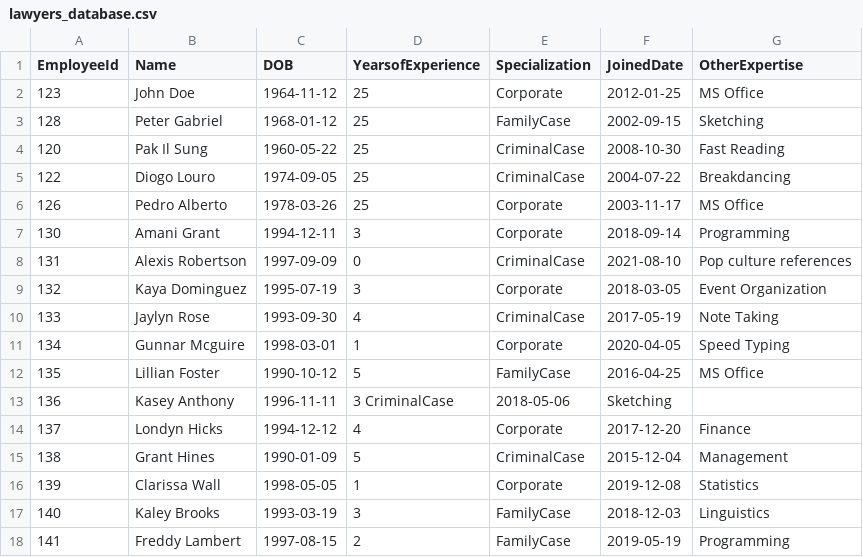
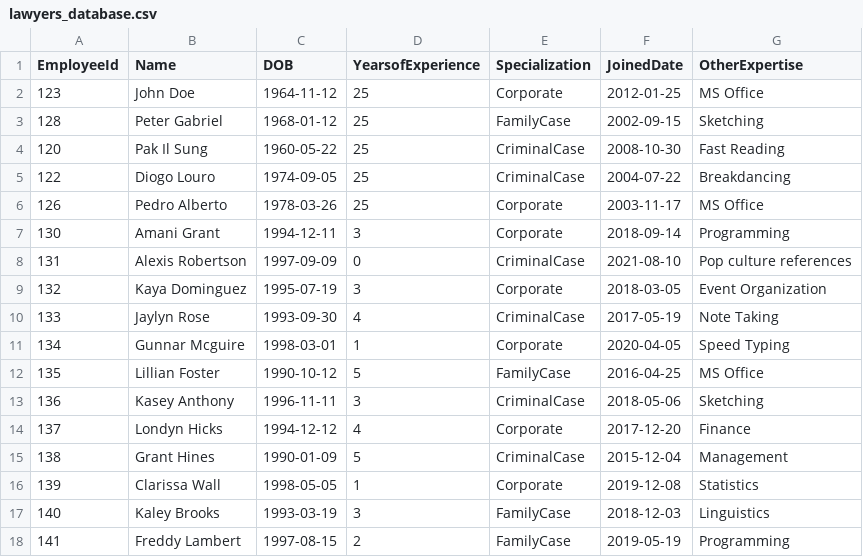
Before and after one commit to fernandeslouro/maria-cs, a CSV file: third/lawyers_database.csv, drawn as a sheet.

Commit message:
correct error in database

```diff
--- a/third/lawyers_database.csv
+++ b/third/lawyers_database.csv
@@ -12,3 +12,3 @@ EmployeeId, Name, DOB, YearsofExperience, Specialization, JoinedDate, OtherExper
 135, Lillian Foster, 1990-10-12, 5, FamilyCase, 2016-04-25, MS Office
-136, Kasey Anthony, 1996-11-11, 3 CriminalCase, 2018-05-06, Sketching
+136, Kasey Anthony, 1996-11-11, 3, CriminalCase, 2018-05-06, Sketching
 137, Londyn Hicks, 1994-12-12, 4, Corporate, 2017-12-20, Finance
```
Also changed, not shown: 1 other file.
